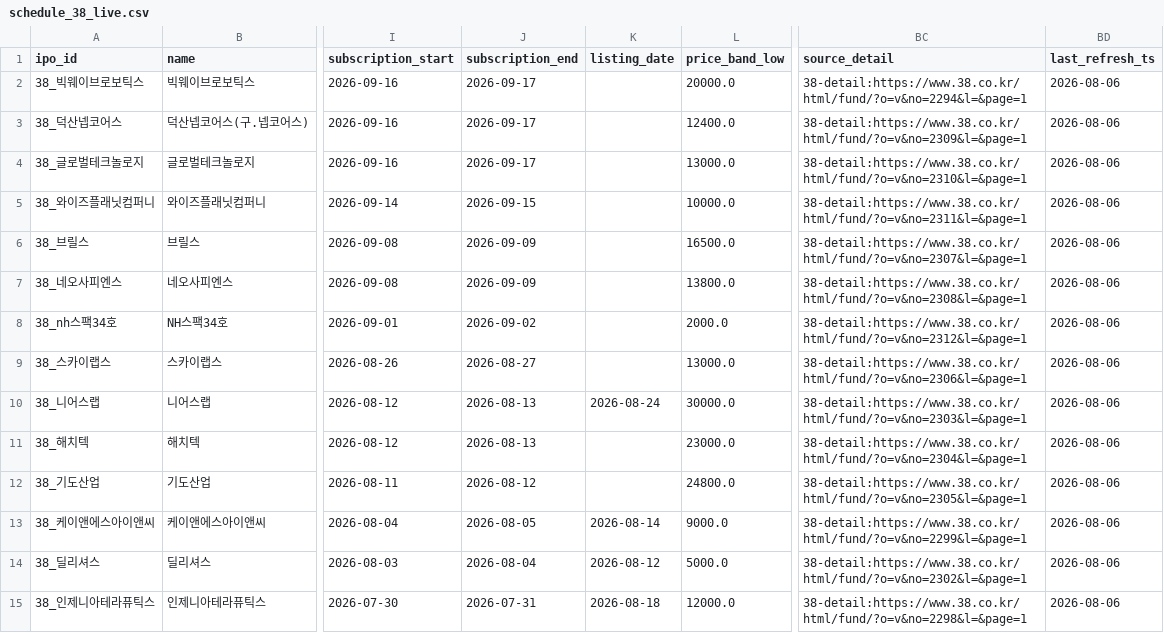
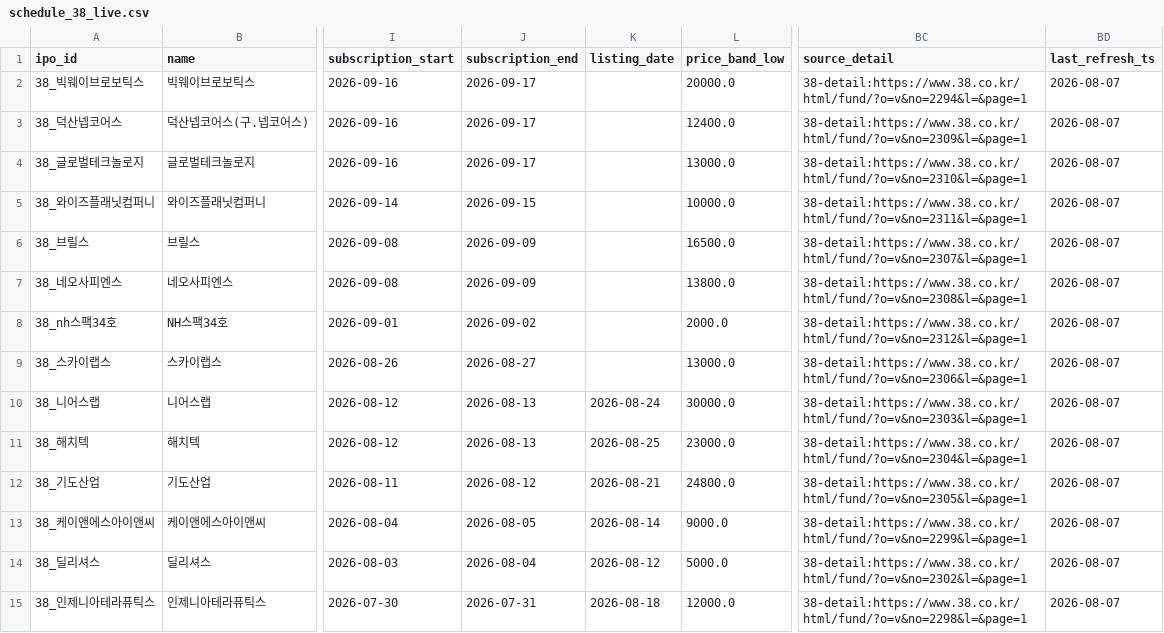
Before and after one commit to poet1004/offering_reminder, a CSV file: ipo_git/data/cache/schedule_38_live.csv, drawn as a sheet; only a part is shown, gaps mark what is left out; the diff covers the shown part only; the diff names each change by its address in the sheet, - before the commit and + after, or states it on an @@ line.

```diff
--- a/ipo_git/data/cache/schedule_38_live.csv
+++ b/ipo_git/data/cache/schedule_38_live.csv
-BD2:BD15 (last_refresh_ts): 2026-08-06
+BD2:BD15 (last_refresh_ts): 2026-08-07
-K11 (listing_date): (empty)
+K11 (listing_date): 2026-08-25
-K12 (listing_date): (empty)
+K12 (listing_date): 2026-08-21
```
Also changed, not shown: 43 edited cells elsewhere in this file, ipo_git/data/cache/market_snapshot_last_success.csv, ipo_git/data/cache/public_quotes_latest.csv, 32 other files.
